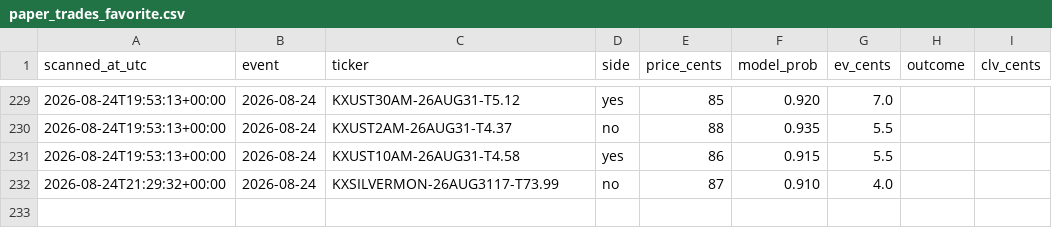
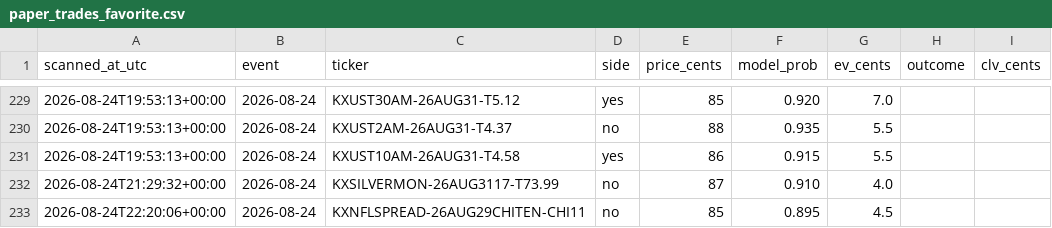
Before and after one commit to Jackhenry87/Prediction-Market-trading-bot, a CSV file: paper_trades_favorite.csv, drawn as a sheet; only a part is shown, gaps mark what is left out; the diff names each change by its address in the sheet, - before the commit and + after, or states it on an @@ line.

```diff
--- a/paper_trades_favorite.csv
+++ b/paper_trades_favorite.csv
+row 233: 2026-08-24T22:20:06+00:00 | 2026-08-24 | KXNFLSPREAD-26AUG29CHITEN-CHI11 | no | 85 | 0.895 | 4.5
```
Also changed, not shown: clv_sports.csv, 3 other files.
